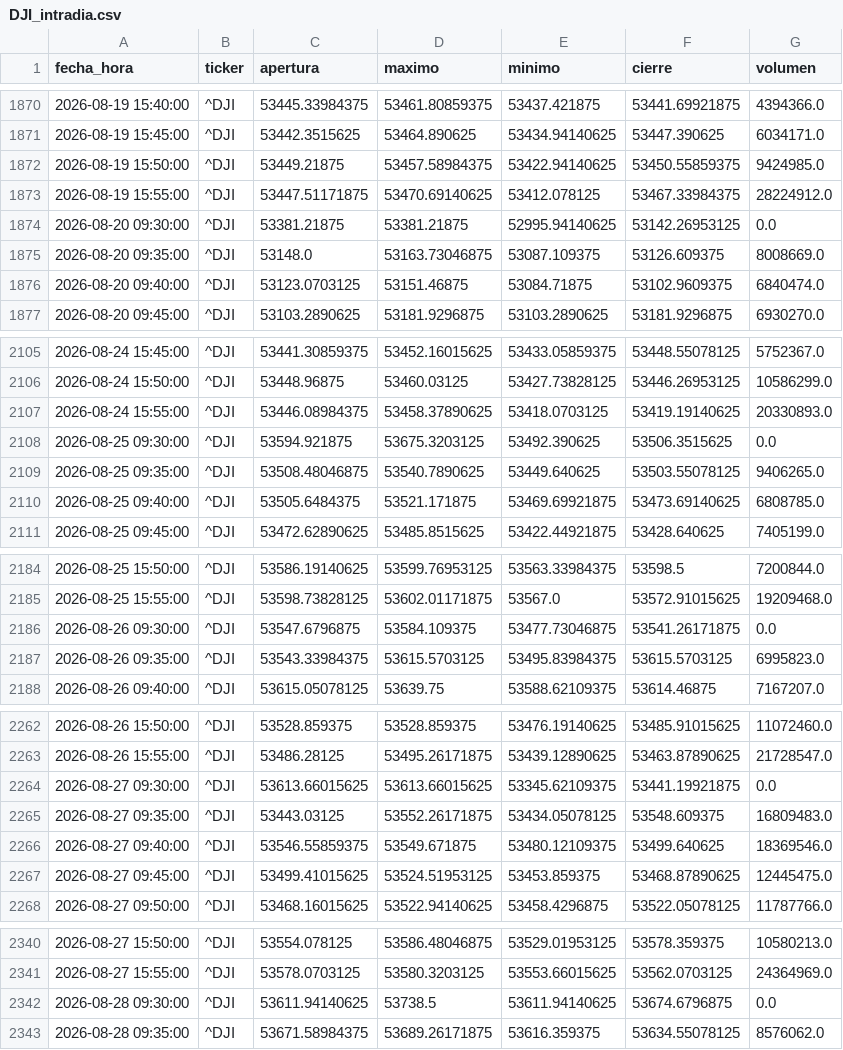
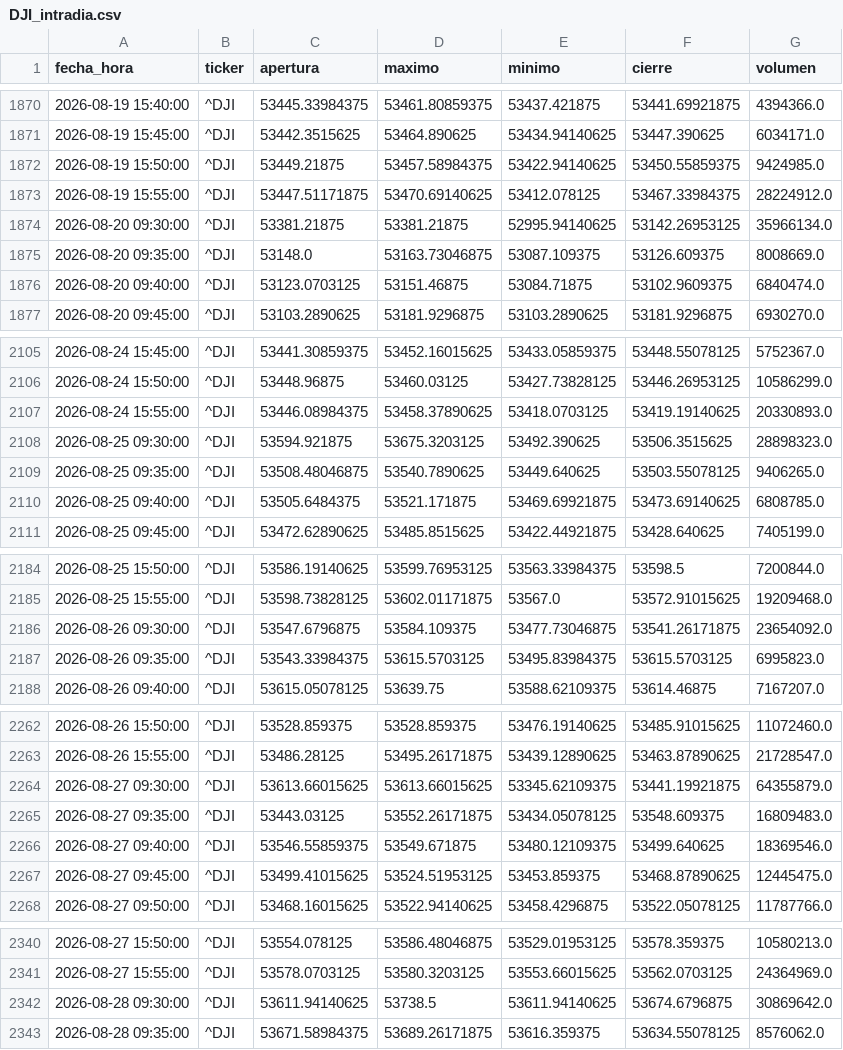
Before and after one commit to theosantacruz13-coder/Panel-bolsa-usa, a CSV file: datos/csv/DJI_intradia.csv, drawn as a sheet; only a part is shown, gaps mark what is left out; the diff covers the shown part only.

```diff
--- a/datos/csv/DJI_intradia.csv
+++ b/datos/csv/DJI_intradia.csv
@@ -1873,3 +1873,3 @@ fecha_hora,ticker,apertura,maximo,minimo,cierre,volumen
 2026-08-19 15:55:00,^DJI,53447.51171875,53470.69140625,53412.078125,53467.33984375,28224912.0
-2026-08-20 09:30:00,^DJI,53381.21875,53381.21875,52995.94140625,53142.26953125,0.0
+2026-08-20 09:30:00,^DJI,53381.21875,53381.21875,52995.94140625,53142.26953125,35966134.0
 2026-08-20 09:35:00,^DJI,53148.0,53163.73046875,53087.109375,53126.609375,8008669.0
@@ -2107,3 +2107,3 @@ fecha_hora,ticker,apertura,maximo,minimo,cierre,volumen
 2026-08-24 15:55:00,^DJI,53446.08984375,53458.37890625,53418.0703125,53419.19140625,20330893.0
-2026-08-25 09:30:00,^DJI,53594.921875,53675.3203125,53492.390625,53506.3515625,0.0
+2026-08-25 09:30:00,^DJI,53594.921875,53675.3203125,53492.390625,53506.3515625,28898323.0
 2026-08-25 09:35:00,^DJI,53508.48046875,53540.7890625,53449.640625,53503.55078125,9406265.0
@@ -2185,3 +2185,3 @@ fecha_hora,ticker,apertura,maximo,minimo,cierre,volumen
 2026-08-25 15:55:00,^DJI,53598.73828125,53602.01171875,53567.0,53572.91015625,19209468.0
-2026-08-26 09:30:00,^DJI,53547.6796875,53584.109375,53477.73046875,53541.26171875,0.0
+2026-08-26 09:30:00,^DJI,53547.6796875,53584.109375,53477.73046875,53541.26171875,23654092.0
 2026-08-26 09:35:00,^DJI,53543.33984375,53615.5703125,53495.83984375,53615.5703125,6995823.0
@@ -2263,3 +2263,3 @@ fecha_hora,ticker,apertura,maximo,minimo,cierre,volumen
 2026-08-26 15:55:00,^DJI,53486.28125,53495.26171875,53439.12890625,53463.87890625,21728547.0
-2026-08-27 09:30:00,^DJI,53613.66015625,53613.66015625,53345.62109375,53441.19921875,0.0
+2026-08-27 09:30:00,^DJI,53613.66015625,53613.66015625,53345.62109375,53441.19921875,64355879.0
 2026-08-27 09:35:00,^DJI,53443.03125,53552.26171875,53434.05078125,53548.609375,16809483.0
@@ -2341,3 +2341,3 @@ fecha_hora,ticker,apertura,maximo,minimo,cierre,volumen
 2026-08-27 15:55:00,^DJI,53578.0703125,53580.3203125,53553.66015625,53562.0703125,24364969.0
-2026-08-28 09:30:00,^DJI,53611.94140625,53738.5,53611.94140625,53674.6796875,0.0
+2026-08-28 09:30:00,^DJI,53611.94140625,53738.5,53611.94140625,53674.6796875,30869642.0
 2026-08-28 09:35:00,^DJI,53671.58984375,53689.26171875,53616.359375,53634.55078125,8576062.0
```
Also changed, not shown: 31 edited cells elsewhere in this file, datos/csv/DIA_diario.csv, datos/csv/DIA_intradia.csv, 9 other files.
